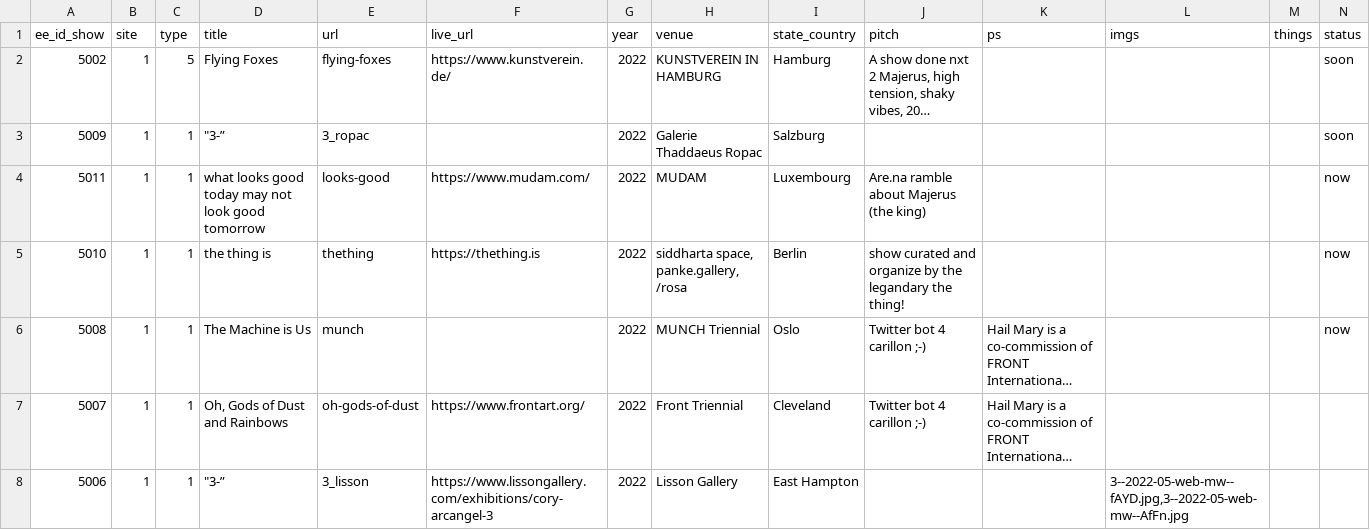
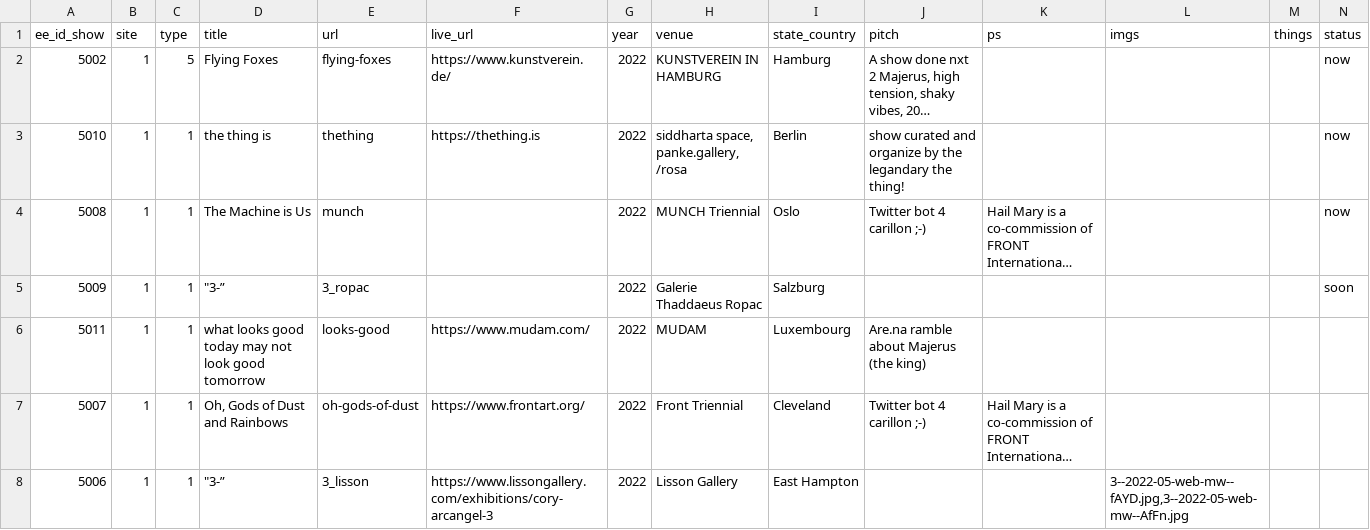
Before and after one commit to coryarcangel/coryarcangel.com, a CSV file: _data/shows.csv, drawn as a sheet; only a part is shown; long unchanged cells end in …; removed rows and columns are numbered as before the commit, all else as after; the diff names each change by its address in the sheet, - before the commit and + after, or states it on an @@ line.

```diff
--- a/_data/shows.csv
+++ b/_data/shows.csv
-N2 (status): soon
+N2 (status): now
-row 4: 5011 | 1 | 1 | what looks good today may not look good tomorrow | looks-good | https://www.mudam.com/ | 2022 | MUDAM | Luxembourg | Are.na ramble about Majerus (the king) |  |  |  | now
@@ row 3 moved to row 5: 5009 @@
+row 6: 5011 | 1 | 1 | what looks good today may not look good tomorrow | looks-good | https://www.mudam.com/ | 2022 | MUDAM | Luxembourg | Are.na ramble about Majerus (the king)
```
Also changed, not shown: 3 other files.
